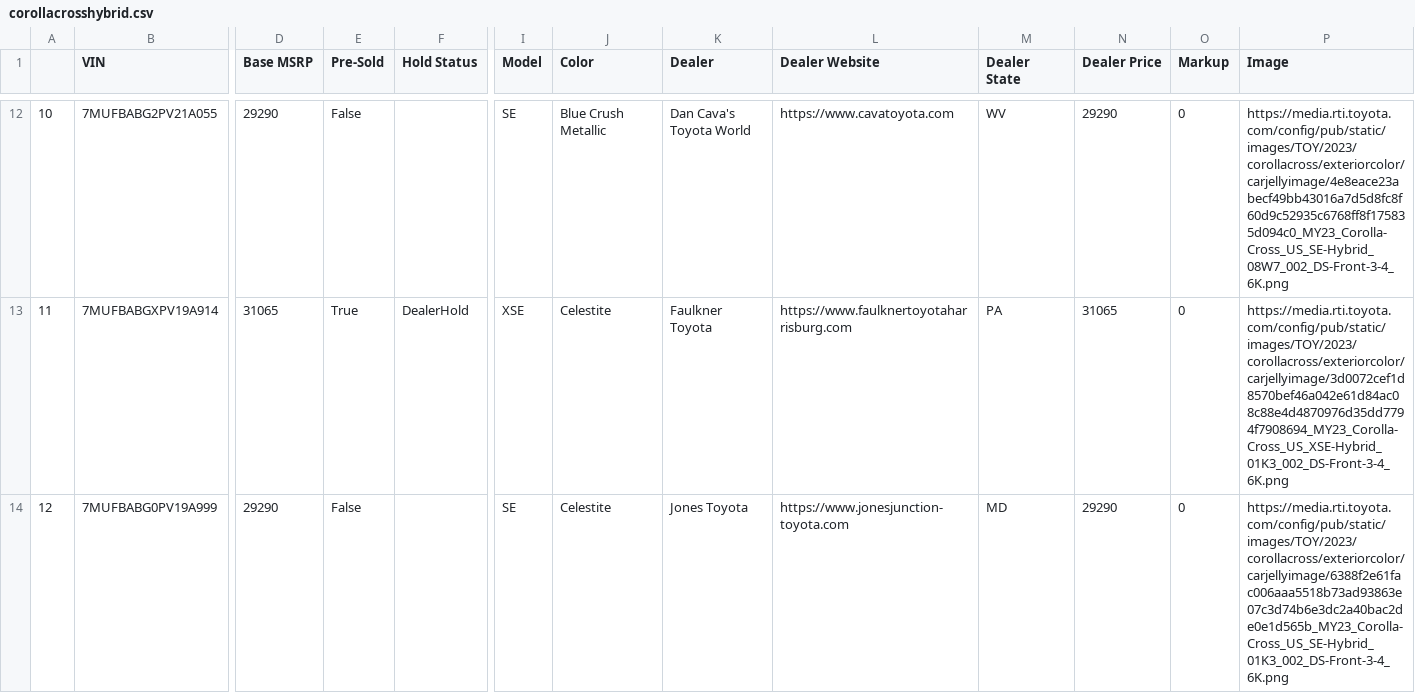
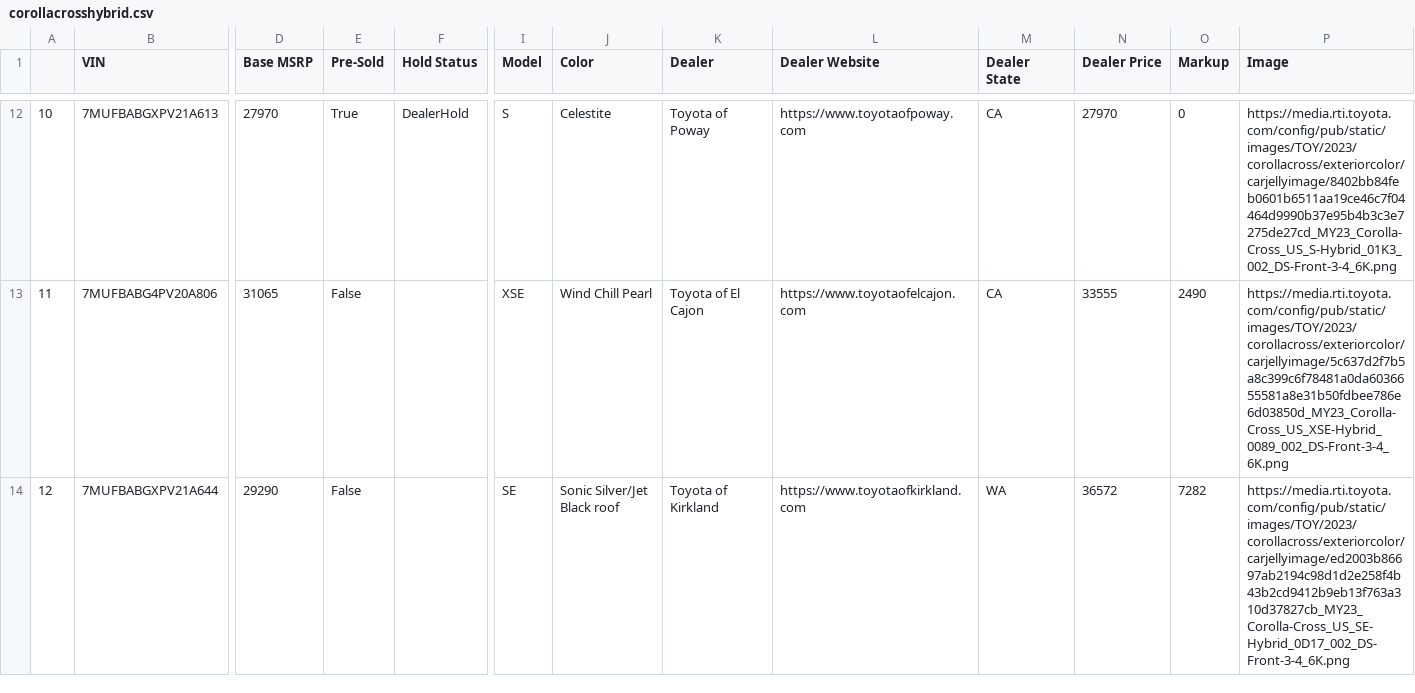
Before and after one commit to major/yotagrabber, a CSV file: output/corollacrosshybrid.csv, drawn as a sheet; only a part is shown, gaps mark what is left out; the diff covers the shown part only; the diff names each change by its address in the sheet, - before the commit and + after, or states it on an @@ line.

Commit message:
Updating corollacrosshybrid vehicle data: Wed Apr 26 20:35:03 UTC 2023

```diff
--- a/output/corollacrosshybrid.csv
+++ b/output/corollacrosshybrid.csv
-B12 (VIN): 7MUFBABG2PV21A055
+B12 (VIN): 7MUFBABGXPV21A613
-D12 (Base MSRP): 29290
+D12 (Base MSRP): 27970
-E12 (Pre-Sold): False
+E12 (Pre-Sold): True
-F12 (Hold Status): (empty)
+F12 (Hold Status): DealerHold
-I12 (Model): SE
+I12 (Model): S
-J12 (Color): Blue Crush Metallic
+J12 (Color): Celestite
-K12 (Dealer): Dan Cava's Toyota World
+K12 (Dealer): Toyota of Poway
-L12 (Dealer Website): https://www.cavatoyota.com
+L12 (Dealer Website): https://www.toyotaofpoway.com
-M12 (Dealer State): WV
+M12 (Dealer State): CA
-N12 (Dealer Price): 29290
+N12 (Dealer Price): 27970
-P12 (Image): https://media.rti.toyota.com/config/pub/static/images/TOY/2023/corollacross/exteriorcolor/carjellyimage/4e8eace23abecf49bb43016a7d5d8fc8f60d9c52935c6768ff8f175835d094c0_MY23_Corolla-Cross_US_SE-Hybrid_08W7_002_DS-Front-3-4_6K.png
+P12 (Image): https://media.rti.toyota.com/config/pub/static/images/TOY/2023/corollacross/exteriorcolor/carjellyimage/8402bb84feb0601b6511aa19ce46c7f04464d9990b37e95b4b3c3e7275de27cd_MY23_Corolla-Cross_US_S-Hybrid_01K3_002_DS-Front-3-4_6K.png
-B13 (VIN): 7MUFBABGXPV19A914
+B13 (VIN): 7MUFBABG4PV20A806
-E13 (Pre-Sold): True
+E13 (Pre-Sold): False
-F13 (Hold Status): DealerHold
+F13 (Hold Status): (empty)
-J13 (Color): Celestite
+J13 (Color): Wind Chill Pearl
-K13 (Dealer): Faulkner Toyota
+K13 (Dealer): Toyota of El Cajon
-L13 (Dealer Website): https://www.faulknertoyotaharrisburg.com
+L13 (Dealer Website): https://www.toyotaofelcajon.com
-M13 (Dealer State): PA
+M13 (Dealer State): CA
-N13 (Dealer Price): 31065
+N13 (Dealer Price): 33555
-O13 (Markup): 0
+O13 (Markup): 2490
-P13 (Image): https://media.rti.toyota.com/config/pub/static/images/TOY/2023/corollacross/exteriorcolor/carjellyimage/3d0072cef1d8570bef46a042e61d84ac08c88e4d4870976d35dd7794f7908694_MY23_Corolla-Cross_US_XSE-Hybrid_01K3_002_DS-Front-3-4_6K.png
+P13 (Image): https://media.rti.toyota.com/config/pub/static/images/TOY/2023/corollacross/exteriorcolor/carjellyimage/5c637d2f7b5a8c399c6f78481a0da6036655581a8e31b50fdbee786e6d03850d_MY23_Corolla-Cross_US_XSE-Hybrid_0089_002_DS-Front-3-4_6K.png
-B14 (VIN): 7MUFBABG0PV19A999
+B14 (VIN): 7MUFBABGXPV21A644
-J14 (Color): Celestite
+J14 (Color): Sonic Silver/Jet Black roof
-K14 (Dealer): Jones Toyota
+K14 (Dealer): Toyota of Kirkland
-L14 (Dealer Website): https://www.jonesjunction-toyota.com
+L14 (Dealer Website): https://www.toyotaofkirkland.com
-M14 (Dealer State): MD
+M14 (Dealer State): WA
-N14 (Dealer Price): 29290
+N14 (Dealer Price): 36572
-O14 (Markup): 0
+O14 (Markup): 7282
-P14 (Image): https://media.rti.toyota.com/config/pub/static/images/TOY/2023/corollacross/exteriorcolor/carjellyimage/6388f2e61fac006aaa5518b73ad93863e07c3d74b6e3dc2a40bac2de0e1d565b_MY23_Corolla-Cross_US_SE-Hybrid_01K3_002_DS-Front-3-4_6K.png
+P14 (Image): https://media.rti.toyota.com/config/pub/static/images/TOY/2023/corollacross/exteriorcolor/carjellyimage/ed2003b86697ab2194c98d1d2e258f4b43b2cd9412b9eb13f763a310d37827cb_MY23_Corolla-Cross_US_SE-Hybrid_0D17_002_DS-Front-3-4_6K.png
```
Also changed, not shown: 113 edited cells elsewhere in this file, 1 other file.
